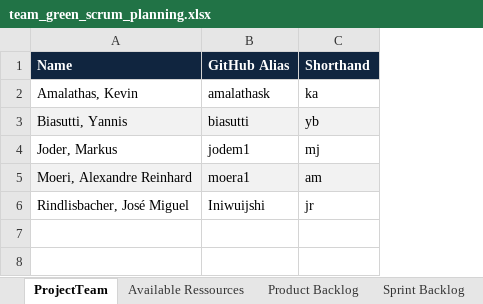
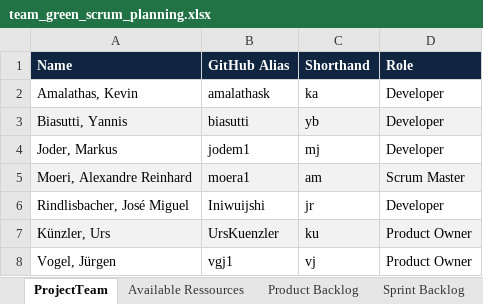
Before and after one commit to moera1/ch.bfh.bti7081.s2020.green, an Excel workbook: doc/task06/team_green_scrum_planning.xlsx, sheet ProjectTeam, drawn as a sheet; values as stored, in another font and other column widths than the file's, no borders; the diff names each change by its address in the sheet, - before the commit and + after, or states it on an @@ line.

Commit message:
add product owners to sprint planning

```diff
--- a/doc/task06/team_green_scrum_planning.xlsx (sheet ProjectTeam)
+++ b/doc/task06/team_green_scrum_planning.xlsx (sheet ProjectTeam)
+column D (Role), rows 2-6: Developer | Developer | Developer | Scrum Master | Developer
+row 7: Künzler, Urs | UrsKuenzler | ku | Product Owner
+row 8: Vogel, Jürgen | vgj1 | vj | Product Owner
```
